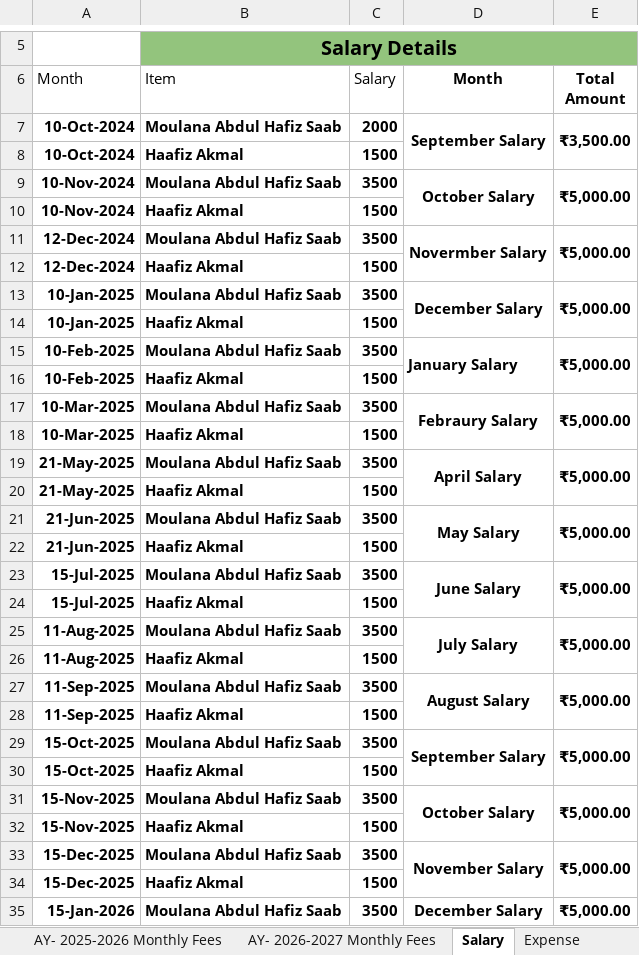
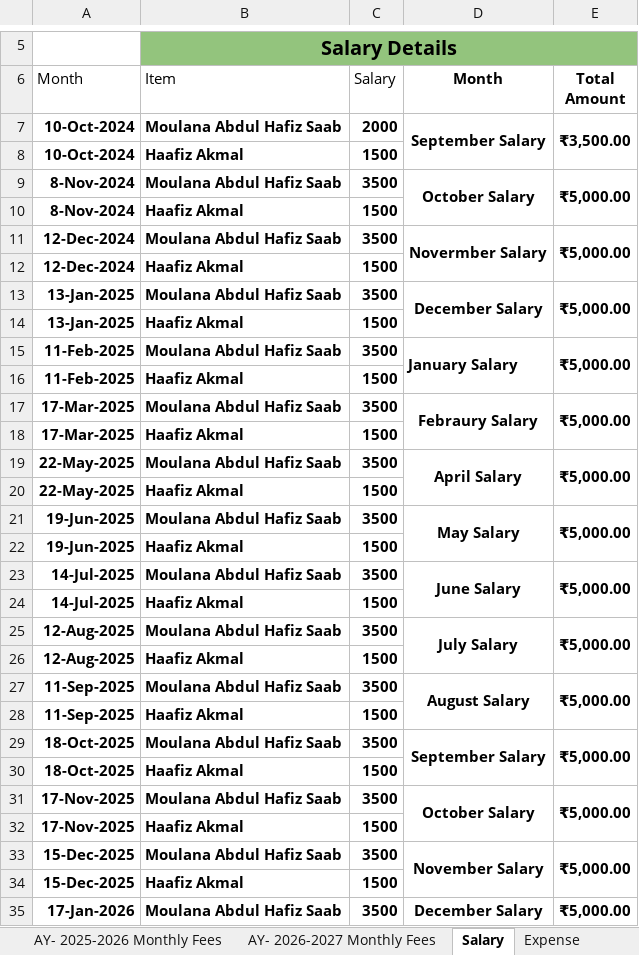
Before and after one commit to khansaleemahmed/makthab-management-app, an Excel workbook: docs/source-data/Maktab Detailed - Report.xlsx, sheet Salary, drawn as a sheet; only a part is shown, gaps mark what is left out; values as stored, in another font and other column widths than the file's, no borders; charts and pictures and table styles not drawn; the diff covers the shown part only; the diff names each change by its address in the sheet, - before the commit and + after, or states it on an @@ line.

```diff
--- a/docs/source-data/Maktab Detailed - Report.xlsx (sheet Salary)
+++ b/docs/source-data/Maktab Detailed - Report.xlsx (sheet Salary)
-A9:A10 (Month): 10-Nov-2024
+A9:A10 (Month): 8-Nov-2024
-A13:A14 (Month): 10-Jan-2025
+A13:A14 (Month): 13-Jan-2025
-A15:A16 (Month): 10-Feb-2025
+A15:A16 (Month): 11-Feb-2025
-A17:A18 (Month): 10-Mar-2025
+A17:A18 (Month): 17-Mar-2025
-A19:A20 (Month): 21-May-2025
+A19:A20 (Month): 22-May-2025
-A21:A22 (Month): 21-Jun-2025
+A21:A22 (Month): 19-Jun-2025
-A23:A24 (Month): 15-Jul-2025
+A23:A24 (Month): 14-Jul-2025
-A25:A26 (Month): 11-Aug-2025
+A25:A26 (Month): 12-Aug-2025
-A29:A30 (Month): 15-Oct-2025
+A29:A30 (Month): 18-Oct-2025
-A31:A32 (Month): 15-Nov-2025
+A31:A32 (Month): 17-Nov-2025
-A35 (Month): 15-Jan-2026
+A35 (Month): 17-Jan-2026
```
Also changed, not shown: 2 added rows and 5 edited cells elsewhere in this sheet, sheet Admission Fees Details, sheet Admission Details, sheet AY- 2026-2027 Monthly Fees, sheet Summary, formulas that keep their value, 5 other files.
